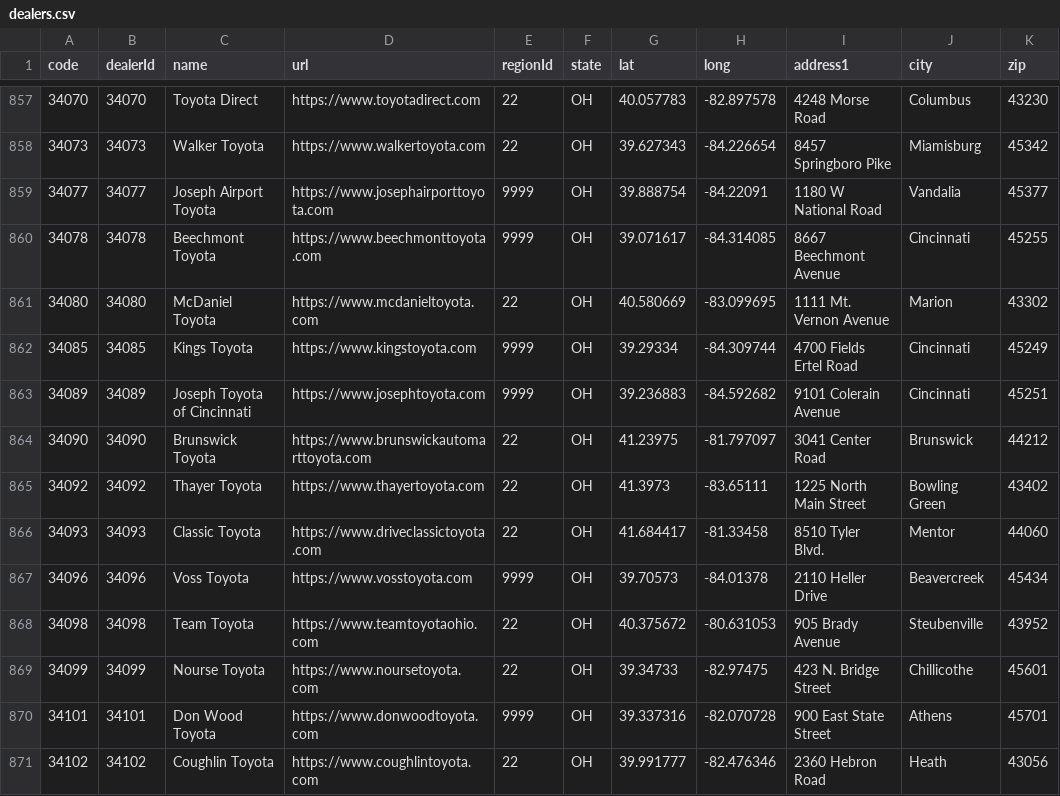
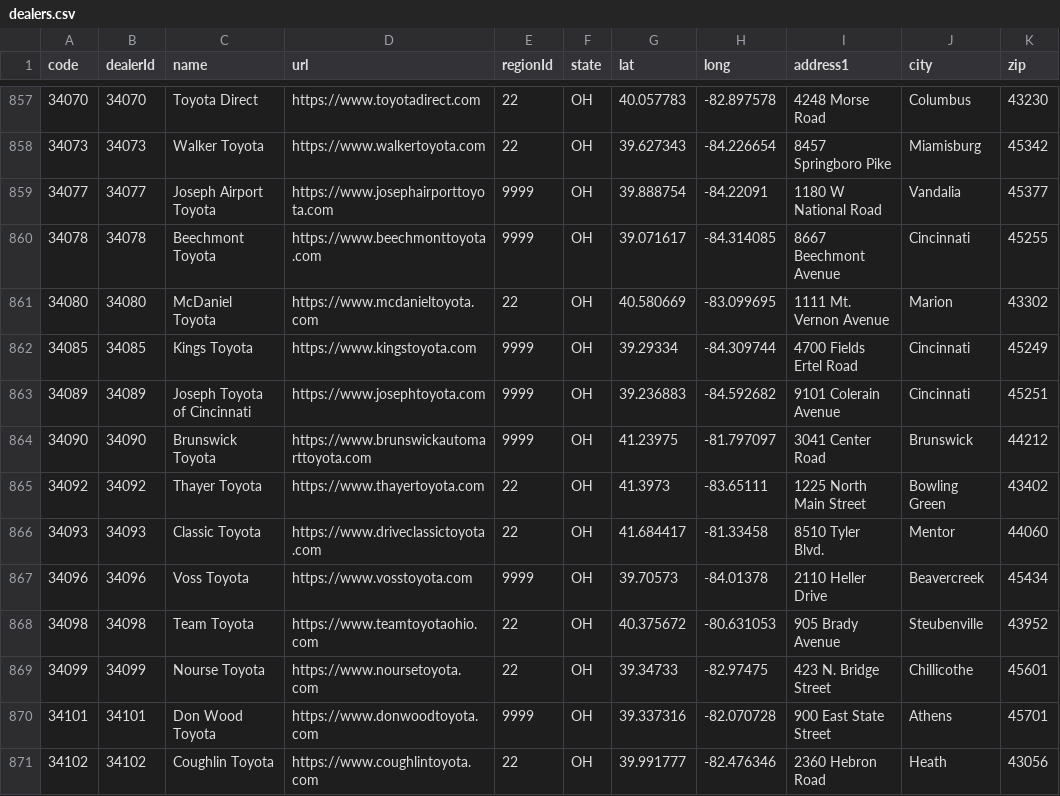
Before and after one commit to ghgemmer/yotagrabber, a CSV file: src/yotagrabber/data/dealers.csv, drawn as a sheet; only a part is shown, gaps mark what is left out; the diff covers the shown part only; the diff names each change by its address in the sheet, - before the commit and + after, or states it on an @@ line.

```diff
--- a/src/yotagrabber/data/dealers.csv
+++ b/src/yotagrabber/data/dealers.csv
-E864 (regionId): 22
+E864 (regionId): 9999
```
Also changed, not shown: 1 added row and 10 edited cells elsewhere in this file.
